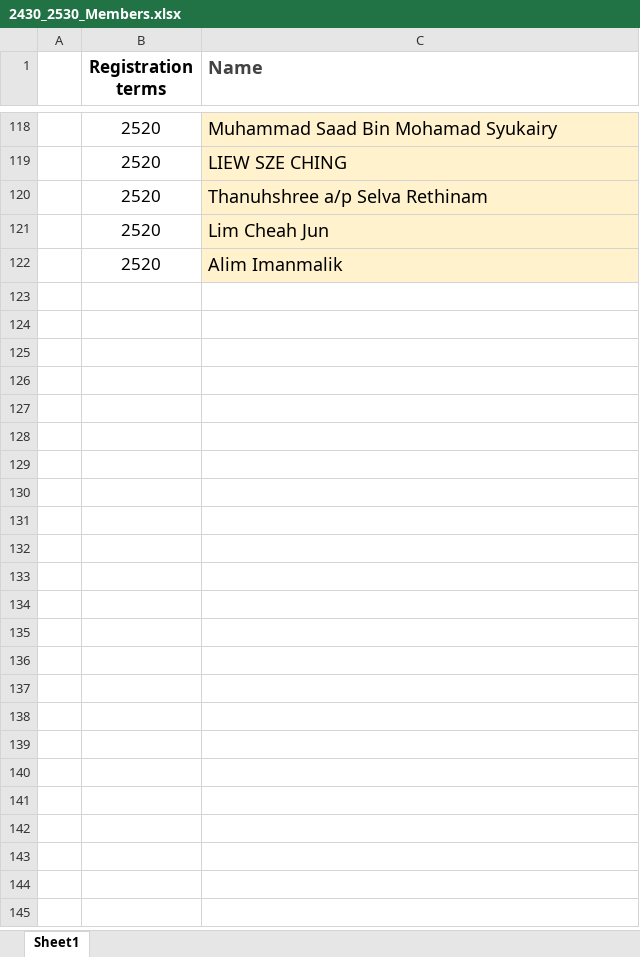
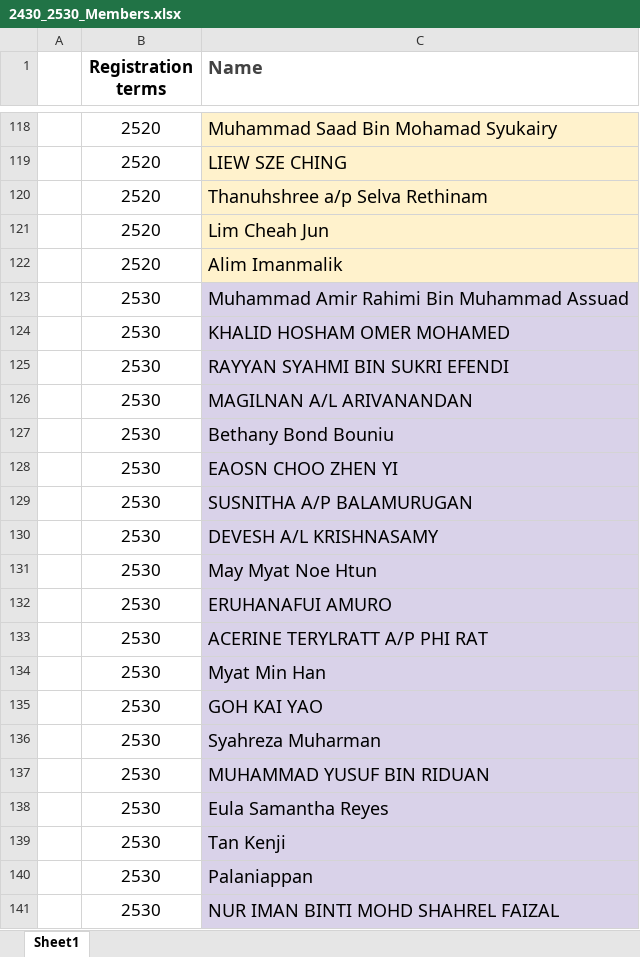
Before and after one commit to gdsc-mmu/gdscmmu, an Excel workbook: public/assets/2430_2530_Members.xlsx, sheet Sheet1, drawn as a sheet; only a part is shown, gaps mark what is left out; values as stored, in another font and other column widths than the file's, no borders; the diff covers the shown part only; the diff names each change by its address in the sheet, - before the commit and + after, or states it on an @@ line.

Commit message:
updated list of members

```diff
--- a/public/assets/2430_2530_Members.xlsx (sheet Sheet1)
+++ b/public/assets/2430_2530_Members.xlsx (sheet Sheet1)
+row 123:  | 2530 | Muhammad Amir Rahimi Bin Muhammad Assuad
+row 124:  | 2530 | KHALID HOSHAM OMER MOHAMED
+row 125:  | 2530 | RAYYAN SYAHMI BIN SUKRI EFENDI
+row 126:  | 2530 | MAGILNAN A/L ARIVANANDAN
+row 127:  | 2530 | Bethany Bond Bouniu
+row 128:  | 2530 | EAOSN CHOO ZHEN YI
+row 129:  | 2530 | SUSNITHA A/P BALAMURUGAN
+row 130:  | 2530 | DEVESH A/L KRISHNASAMY
+row 131:  | 2530 | May Myat Noe Htun
+row 132:  | 2530 | ERUHANAFUI AMURO
+row 133:  | 2530 | ACERINE TERYLRATT A/P PHI RAT
+row 134:  | 2530 | Myat Min Han
+row 135:  | 2530 | GOH KAI YAO
+row 136:  | 2530 | Syahreza Muharman
+row 137:  | 2530 | MUHAMMAD YUSUF BIN RIDUAN
+row 138:  | 2530 | Eula Samantha Reyes
+row 139:  | 2530 | Tan Kenji
+row 140:  | 2530 | Palaniappan
+row 141:  | 2530 | NUR IMAN BINTI MOHD SHAHREL FAIZAL
```
Also changed, not shown: 107 added rows elsewhere in this sheet, 1 other file.
